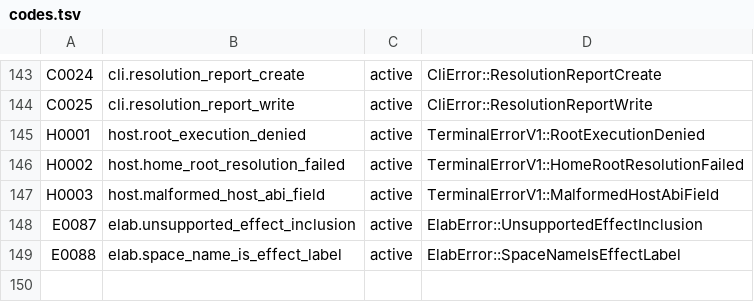
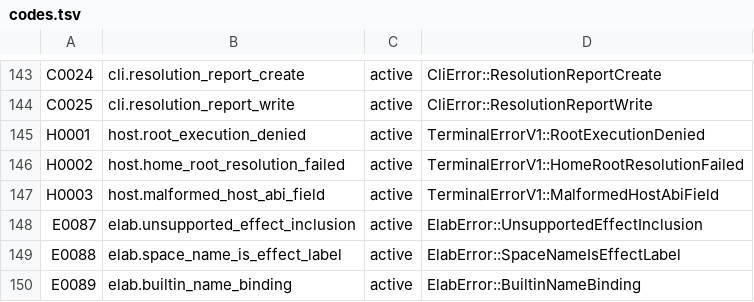
Before and after one commit to swe-toolkit/ken, a TSV file: crates/ken-diagnostic/codes.tsv, drawn as a sheet; only a part is shown, gaps mark what is left out.

```diff
--- a/crates/ken-diagnostic/codes.tsv
+++ b/crates/ken-diagnostic/codes.tsv
@@ -149 +149,2 @@ E0087	elab.unsupported_effect_inclusion	active	ElabError::UnsupportedEffectInclu
 E0088	elab.space_name_is_effect_label	active	ElabError::SpaceNameIsEffectLabel
+E0089	elab.builtin_name_binding	active	ElabError::BuiltinNameBinding
```
Also changed, not shown: 6 other files.
